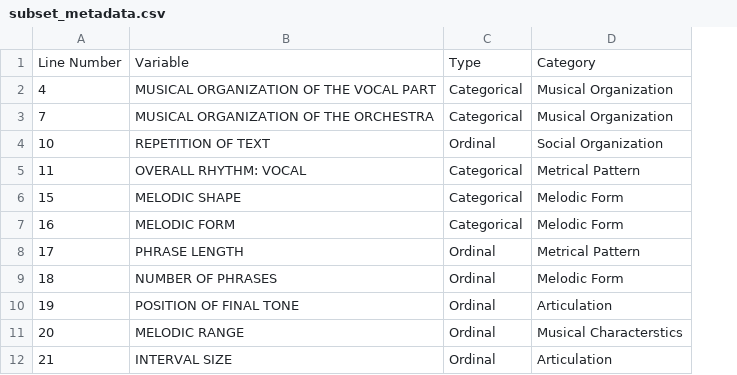
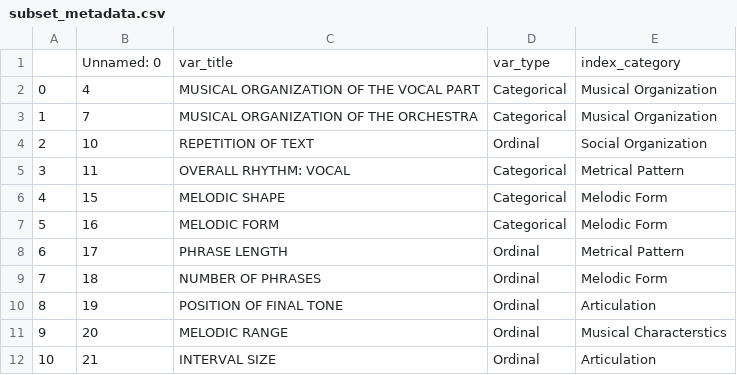
Before and after one commit to comp-music-lab/sfc-journal-2020, a CSV file: output/subset_metadata.csv, drawn as a sheet; only a part is shown; removed rows and columns are numbered as before the commit, all else as after; the diff names each change by its address in the sheet, - before the commit and + after, or states it on an @@ line.

```diff
--- a/output/subset_metadata.csv
+++ b/output/subset_metadata.csv
+column A, rows 2-12: 0 | 1 | 2 | 3 | 4 | 5 | 6 | 7 | 8 | 9 | 10
-row 1: Line Number | Variable | Type | Category
+row 1:  | Unnamed: 0 | var_title | var_type | index_category
```
Also changed, not shown: 26 other files.
